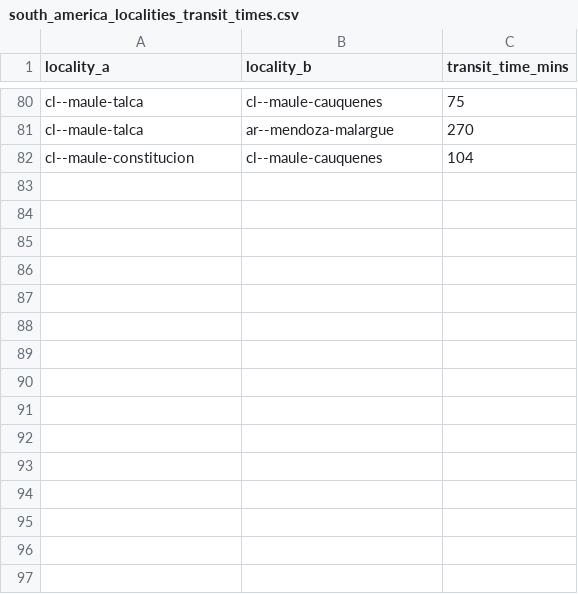
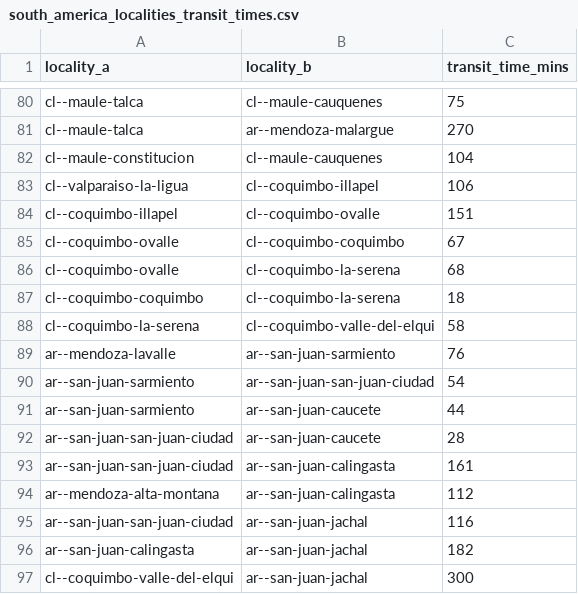
Before and after one commit to Jaza/world-locality-transit-graph, a CSV file: csv/south_america_localities_transit_times.csv, drawn as a sheet; only a part is shown, gaps mark what is left out.

Commit message:
coquimbo / san juan routes

```diff
--- a/csv/south_america_localities_transit_times.csv
+++ b/csv/south_america_localities_transit_times.csv
@@ -82 +82,16 @@ cl--maule-talca,ar--mendoza-malargue,270
 cl--maule-constitucion,cl--maule-cauquenes,104
+cl--valparaiso-la-ligua,cl--coquimbo-illapel,106
+cl--coquimbo-illapel,cl--coquimbo-ovalle,151
+cl--coquimbo-ovalle,cl--coquimbo-coquimbo,67
+cl--coquimbo-ovalle,cl--coquimbo-la-serena,68
+cl--coquimbo-coquimbo,cl--coquimbo-la-serena,18
+cl--coquimbo-la-serena,cl--coquimbo-valle-del-elqui,58
+ar--mendoza-lavalle,ar--san-juan-sarmiento,76
+ar--san-juan-sarmiento,ar--san-juan-san-juan-ciudad,54
+ar--san-juan-sarmiento,ar--san-juan-caucete,44
+ar--san-juan-san-juan-ciudad,ar--san-juan-caucete,28
+ar--san-juan-san-juan-ciudad,ar--san-juan-calingasta,161
+ar--mendoza-alta-montana,ar--san-juan-calingasta,112
+ar--san-juan-san-juan-ciudad,ar--san-juan-jachal,116
+ar--san-juan-calingasta,ar--san-juan-jachal,182
+cl--coquimbo-valle-del-elqui,ar--san-juan-jachal,300
```
